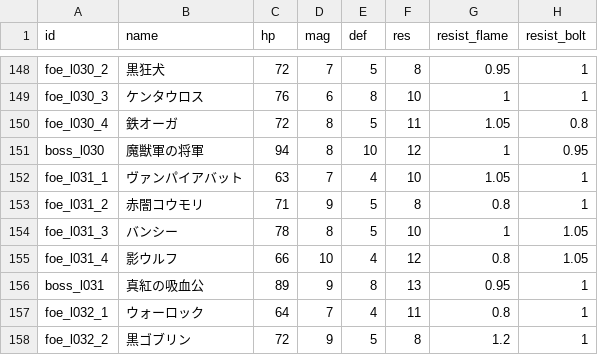
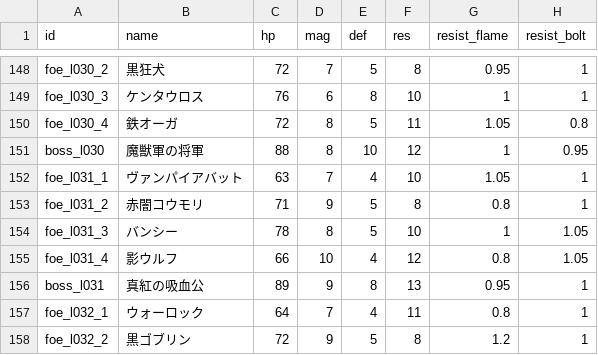
Before and after one commit to Katsuya100/magia-fantasy-larp-tool, a CSV file: assets/data/dungeon-enemies.csv, drawn as a sheet; only a part is shown, gaps mark what is left out; the diff names each change by its address in the sheet, - before the commit and + after, or states it on an @@ line.

Commit message:
balance: slightly reduce 30F boss base HP to restore strict 21-30F win margin

```diff
--- a/assets/data/dungeon-enemies.csv
+++ b/assets/data/dungeon-enemies.csv
-C151 (hp): 94
+C151 (hp): 88
```
